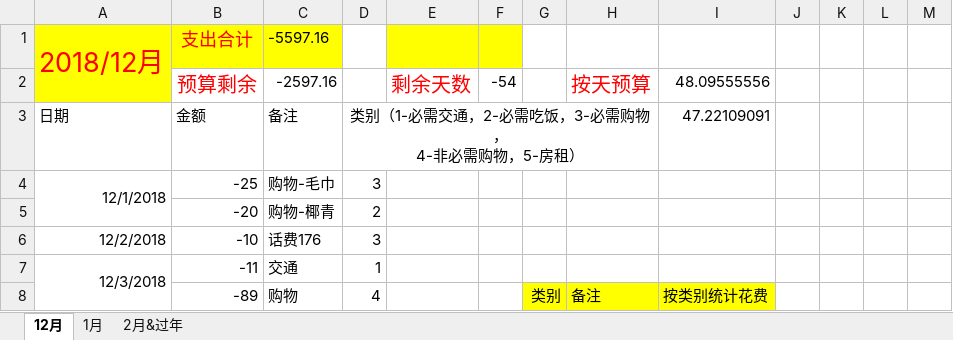
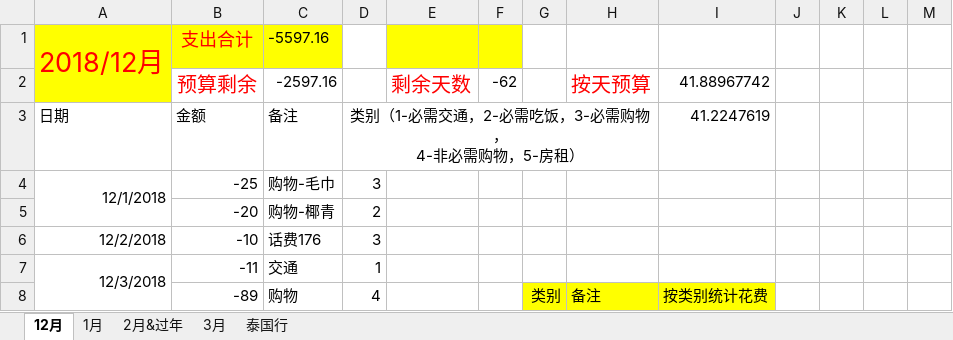
Before and after one commit to sxlcjqq/-, an Excel workbook: 健忘症患者的账本.xlsx, sheet 12月, drawn as a sheet; only a part is shown; values as stored, in another font and other column widths than the file's, no borders; the diff names each change by its address in the sheet, - before the commit and + after, or states it on an @@ line.

```diff
--- a/健忘症患者的账本.xlsx (sheet 12月)
+++ b/健忘症患者的账本.xlsx (sheet 12月)
+sheet tab: 3月
+sheet tab: 泰国行
-F2: -54
+F2: -62
-I2: 48.09555556
+I2: 41.88967742
-I3: 47.22109091
+I3: 41.2247619
```
Also changed, not shown: sheet 2月&过年, sheet 1月.
